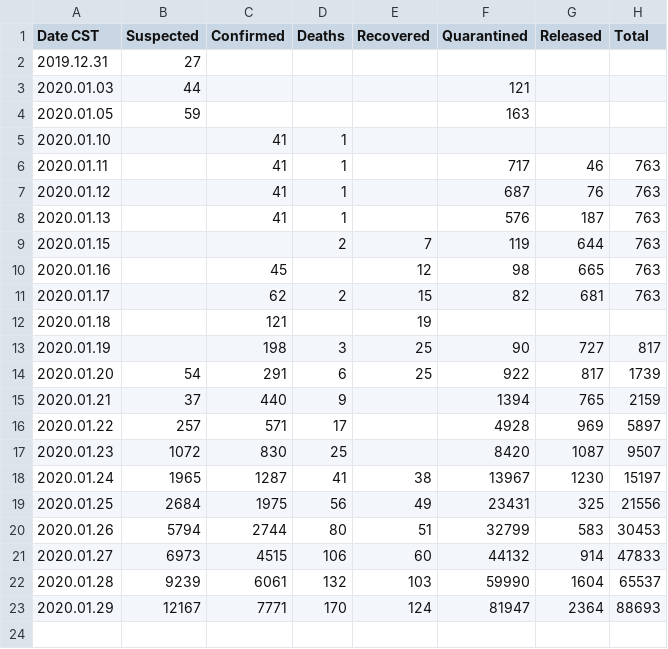
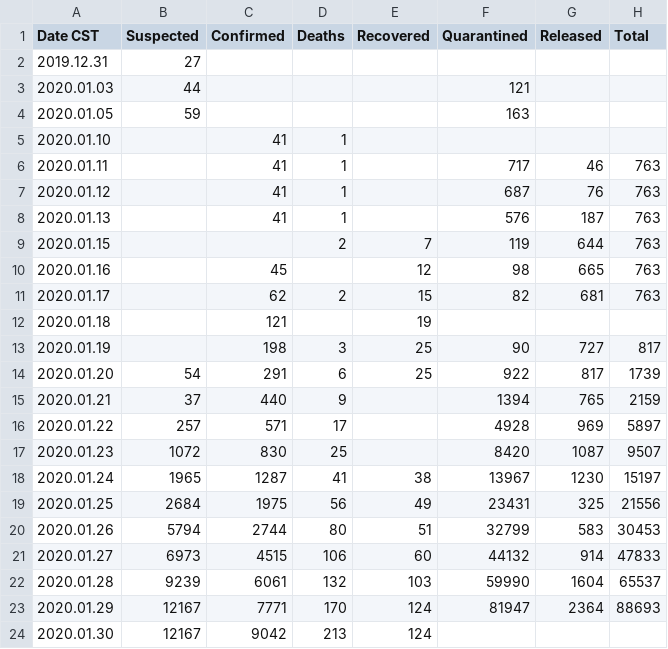
Before and after one commit to DEDZTBH/2019-nCoV-prediction, a CSV file: data/2019-nCoV.csv, drawn as a sheet; the diff names each change by its address in the sheet, - before the commit and + after, or states it on an @@ line.

```diff
--- a/data/2019-nCoV.csv
+++ b/data/2019-nCoV.csv
+row 24: 2020.01.30 | 12167 | 9042 | 213 | 124
```
Also changed, not shown: 2 other files.
